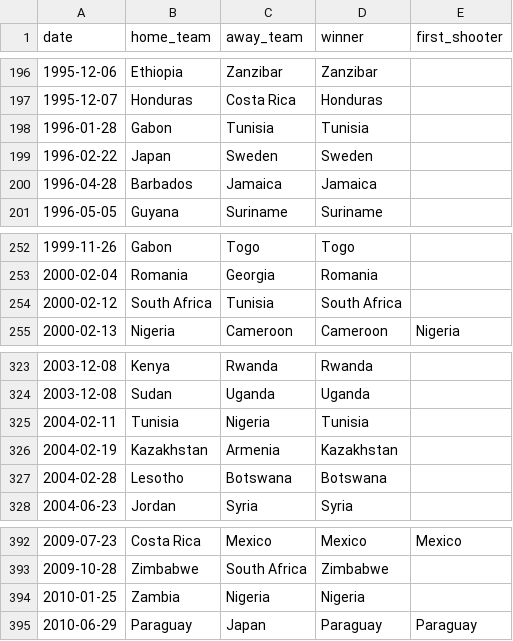
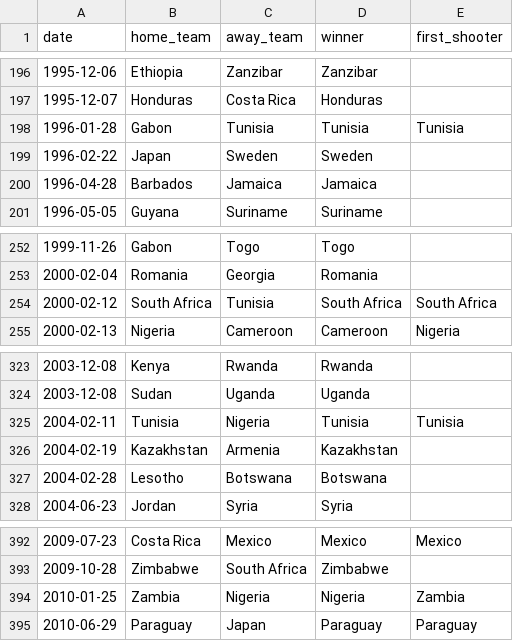
Before and after one commit to martj42/international_results, a CSV file: shootouts.csv, drawn as a sheet; only a part is shown, gaps mark what is left out; the diff covers the shown part only.

```diff
--- a/shootouts.csv
+++ b/shootouts.csv
@@ -197,3 +197,3 @@ date,home_team,away_team,winner,first_shooter
 1995-12-07,Honduras,Costa Rica,Honduras,
-1996-01-28,Gabon,Tunisia,Tunisia,
+1996-01-28,Gabon,Tunisia,Tunisia,Tunisia
 1996-02-22,Japan,Sweden,Sweden,
@@ -253,3 +253,3 @@ date,home_team,away_team,winner,first_shooter
 2000-02-04,Romania,Georgia,Romania,
-2000-02-12,South Africa,Tunisia,South Africa,
+2000-02-12,South Africa,Tunisia,South Africa,South Africa
 2000-02-13,Nigeria,Cameroon,Cameroon,Nigeria
@@ -324,3 +324,3 @@ date,home_team,away_team,winner,first_shooter
 2003-12-08,Sudan,Uganda,Uganda,
-2004-02-11,Tunisia,Nigeria,Tunisia,
+2004-02-11,Tunisia,Nigeria,Tunisia,Tunisia
 2004-02-19,Kazakhstan,Armenia,Kazakhstan,
@@ -393,3 +393,3 @@ date,home_team,away_team,winner,first_shooter
 2009-10-28,Zimbabwe,South Africa,Zimbabwe,
-2010-01-25,Zambia,Nigeria,Nigeria,
+2010-01-25,Zambia,Nigeria,Nigeria,Zambia
 2010-06-29,Paraguay,Japan,Paraguay,Paraguay
```
Also changed, not shown: 9 edited cells elsewhere in this file.
